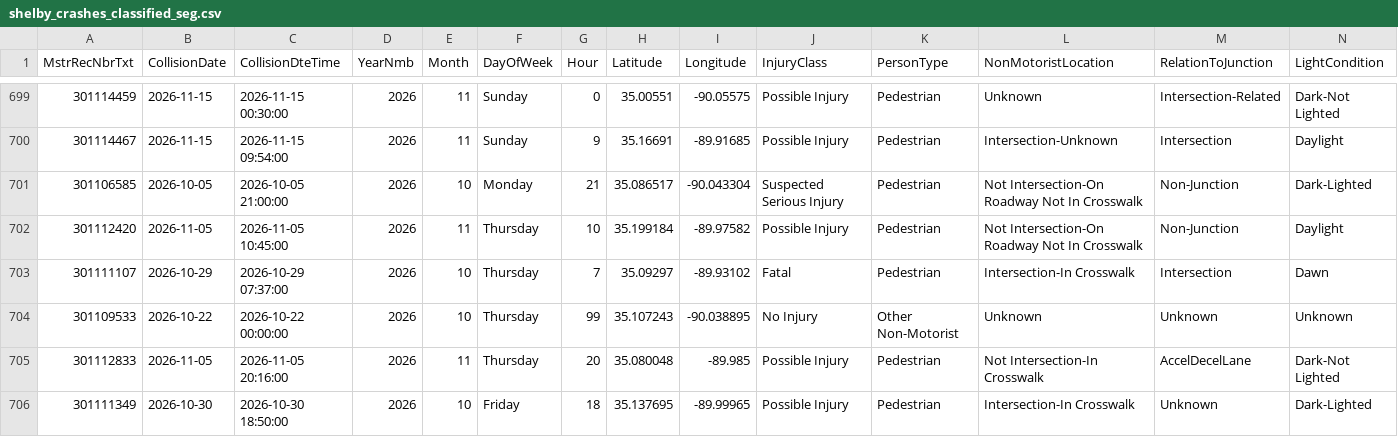
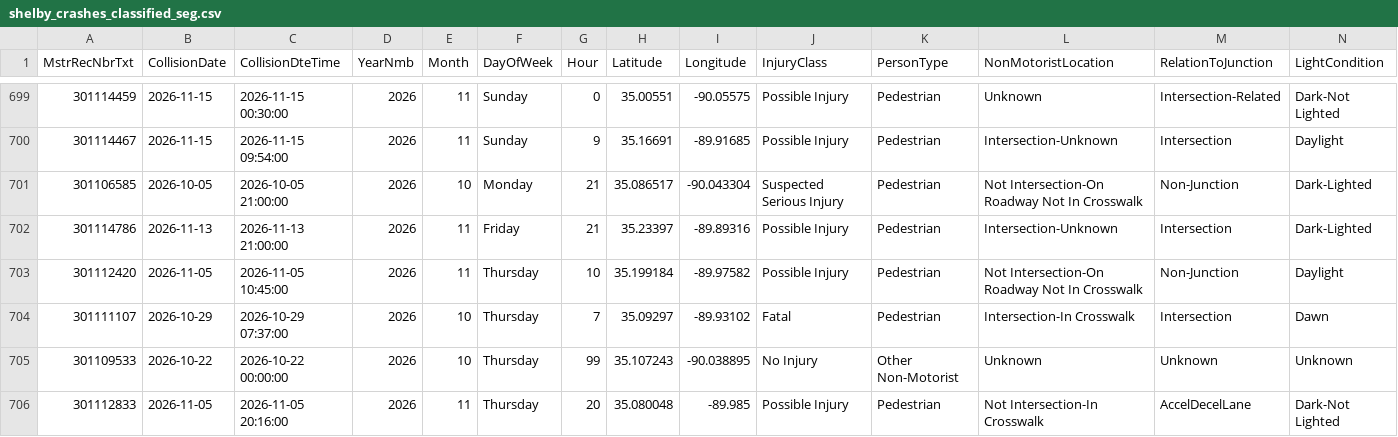
Before and after one commit to sdesai25unc/Memphis-Pedestrian-Incident-Context-Visualizer, a CSV file: data/processed/shelby_crashes_classified_seg.csv, drawn as a sheet; only a part is shown, gaps mark what is left out; the shorter side is filled out with more unchanged rows; rows hold the shown columns only; the diff names each change by its address in the sheet, - before the commit and + after, or states it on an @@ line.

```diff
--- a/data/processed/shelby_crashes_classified_seg.csv
+++ b/data/processed/shelby_crashes_classified_seg.csv
+row 702: 301114786 | 2026-11-13 | 2026-11-13 21:00:00 | 2026 | 11 | Friday | 21 | 35.23397 | -89.89316 | Possible Injury | Pedestrian | Intersection-Unknown | Intersection | Dark-Lighted
```
Also changed, not shown: data/processed/shelby_crashes_classified.csv, data/processed/shelby_crashes_final.csv, 15 other files.
